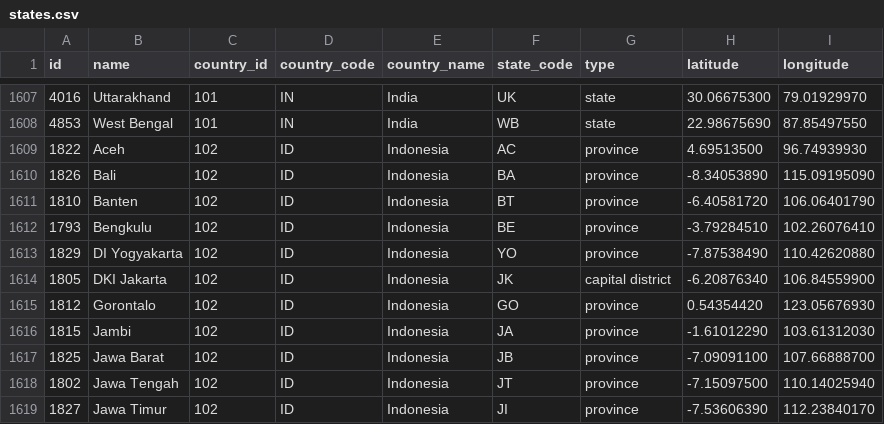
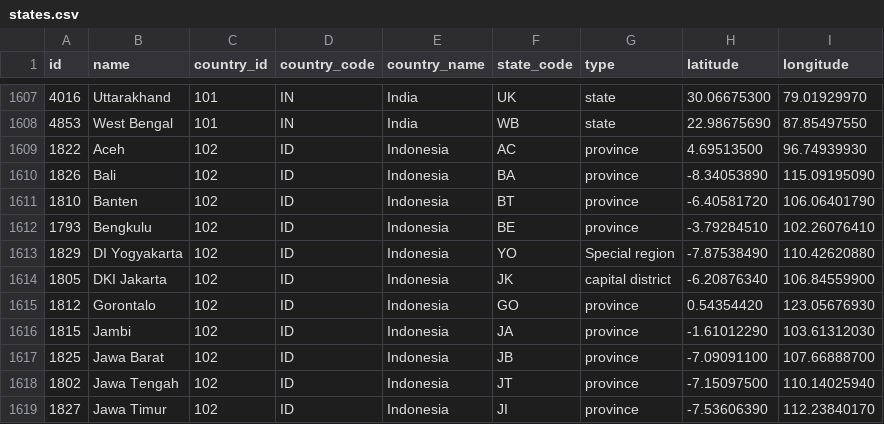
Before and after one commit to dr5hn/countries-states-cities-database, a CSV file: csv/states.csv, drawn as a sheet; only a part is shown, gaps mark what is left out.

```diff
--- a/csv/states.csv
+++ b/csv/states.csv
@@ -1612,3 +1612,3 @@ id,name,country_id,country_code,country_name,state_code,type,latitude,longitude
 1793,Bengkulu,102,ID,Indonesia,BE,province,-3.79284510,102.26076410
-1829,"DI Yogyakarta",102,ID,Indonesia,YO,province,-7.87538490,110.42620880
+1829,"DI Yogyakarta",102,ID,Indonesia,YO,"Special region",-7.87538490,110.42620880
 1805,"DKI Jakarta",102,ID,Indonesia,JK,"capital district",-6.20876340,106.84559900
```
Also changed, not shown: 31 other files.
